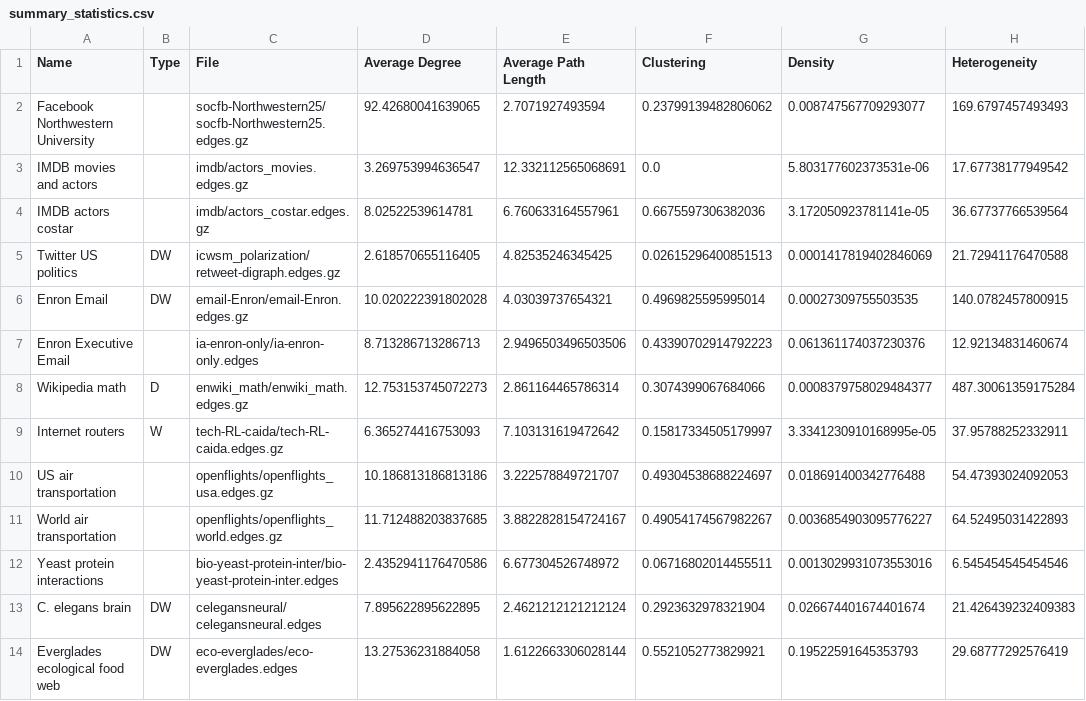
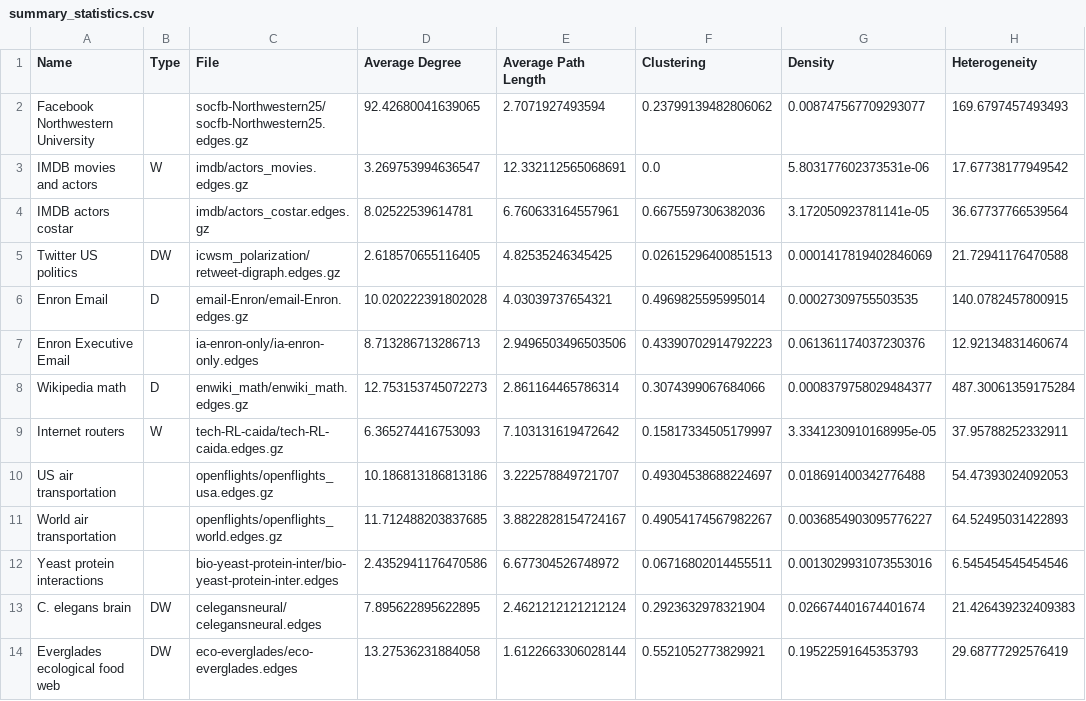
Before and after one commit to CambridgeUniversityPress/FirstCourseNetworkScience, a CSV file: datasets/summary_statistics.csv, drawn as a sheet; only a part is shown; the diff names each change by its address in the sheet, - before the commit and + after, or states it on an @@ line.

```diff
--- a/datasets/summary_statistics.csv
+++ b/datasets/summary_statistics.csv
-B3 (Type): (empty)
+B3 (Type): W
-B6 (Type): DW
+B6 (Type): D
```
Also changed, not shown: 3 other files.
